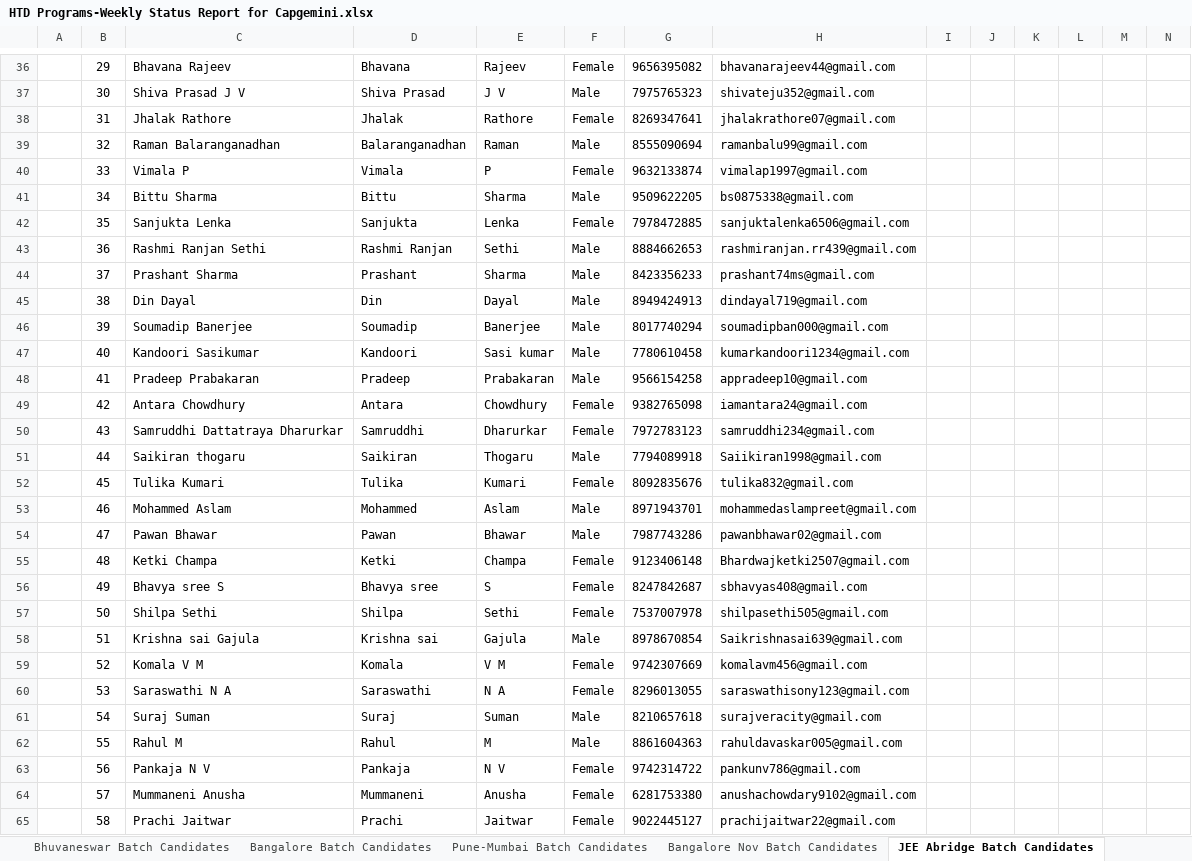
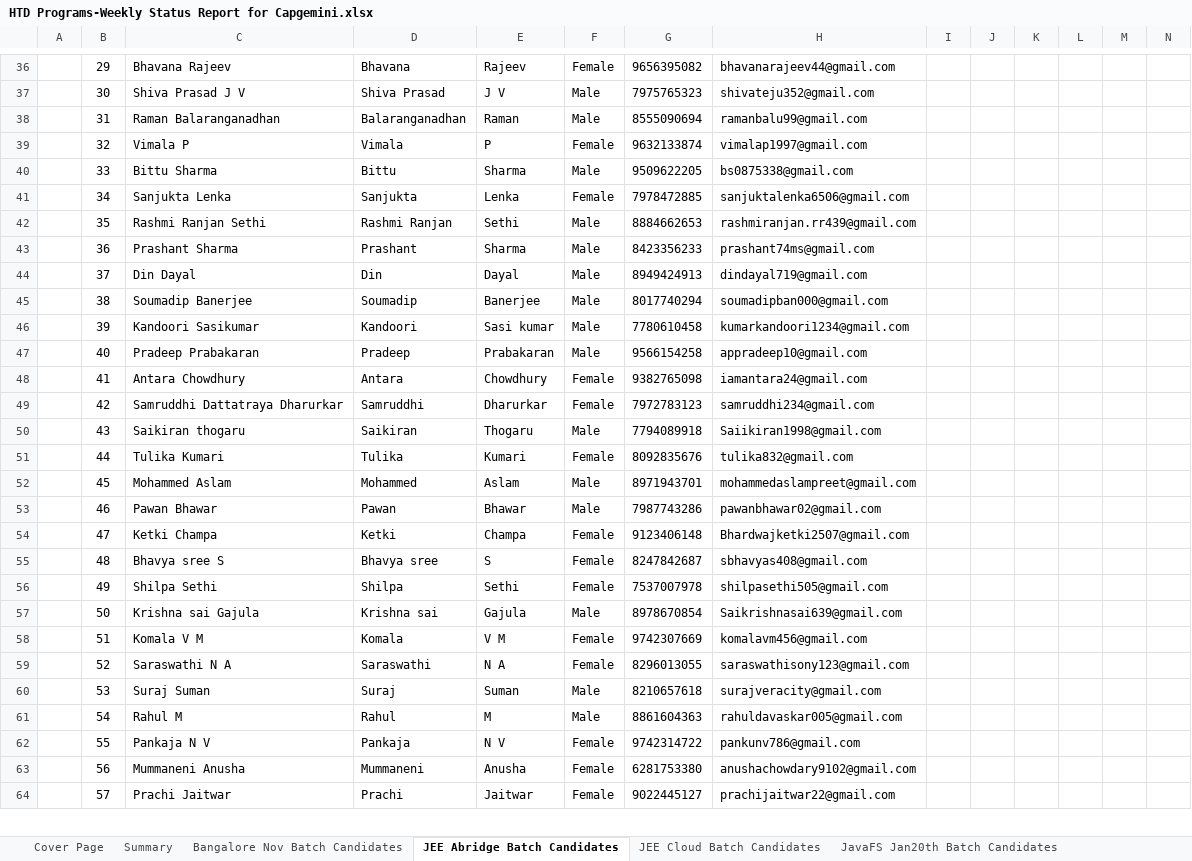
Before and after one commit to Praveen-TestYantra/JSpiders-CG-HTDProgram, an Excel workbook: HTD Programs-Weekly Status Report for Capgemini.xlsx, sheet JEE Abridge Batch Candidates, drawn as a sheet; only a part is shown, gaps mark what is left out; values as stored, in another font and other column widths than the file's, no borders; conditional formats not drawn; removed rows and columns are numbered as before the commit, all else as after; the diff covers the shown part only; the diff names each change by its address in the sheet, - before the commit and + after, or states it on an @@ line.

Commit message:
Weekly Status Report updated Automation and JavaFS calendar added

```diff
--- a/HTD Programs-Weekly Status Report for Capgemini.xlsx (sheet JEE Abridge Batch Candidates)
+++ b/HTD Programs-Weekly Status Report for Capgemini.xlsx (sheet JEE Abridge Batch Candidates)
-sheet tab: Bhuvaneswar Batch Candidates
-sheet tab: Bangalore Batch Candidates
-sheet tab: Pune-Mumbai Batch Candidates
+sheet tab: JavaFS Jan20th Batch Candidates
-row 38:  | 31 | Jhalak Rathore | Jhalak | Rathore | Female | 8269347641 | jhalakrathore07@gmail.com
-B38: 32
+B38: 31
-B39: 33
+B39: 32
-B40: 34
+B40: 33
-B41: 35
+B41: 34
-B42: 36
+B42: 35
-B43: 37
+B43: 36
-B44: 38
+B44: 37
-B45: 39
+B45: 38
-B46: 40
+B46: 39
-B47: 41
+B47: 40
-B48: 42
+B48: 41
-B49: 43
+B49: 42
-B50: 44
+B50: 43
-B51: 45
+B51: 44
-B52: 46
+B52: 45
-B53: 47
+B53: 46
-B54: 48
+B54: 47
-B55: 49
+B55: 48
-B56: 50
+B56: 49
-B57: 51
+B57: 50
-B58: 52
+B58: 51
-B59: 53
+B59: 52
-B60: 54
+B60: 53
-B61: 55
+B61: 54
-B62: 56
+B62: 55
-B63: 57
+B63: 56
-B64: 58
+B64: 57
```
Also changed, not shown: 1 added row, 1 removed row, 35 edited cells, cell formats and merged cells elsewhere in this sheet, sheet Summary, sheet JEE Cloud Batch Candidates, other sheet tabs, 8 other files.
